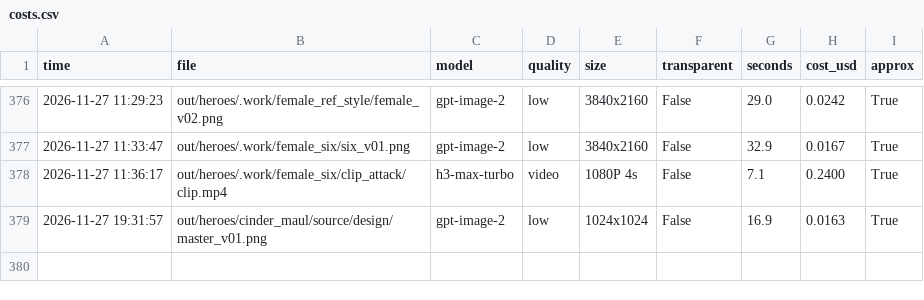
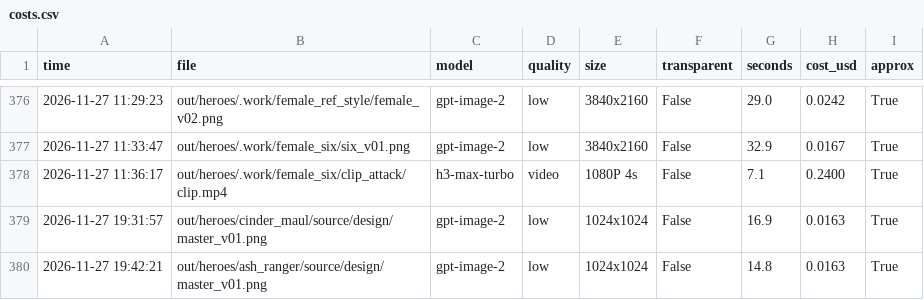
Before and after one commit to vinhtran6686/fal-lab, a CSV file: out/costs.csv, drawn as a sheet; only a part is shown, gaps mark what is left out; the diff names each change by its address in the sheet, - before the commit and + after, or states it on an @@ line.

```diff
--- a/out/costs.csv
+++ b/out/costs.csv
+row 380: 2026-11-27 19:42:21 | out/heroes/ash_ranger/source/design/master_v01.png | gpt-image-2 | low | 1024x1024 | False | 14.8 | 0.0163 | True
```
Also changed, not shown: 9 other files.
